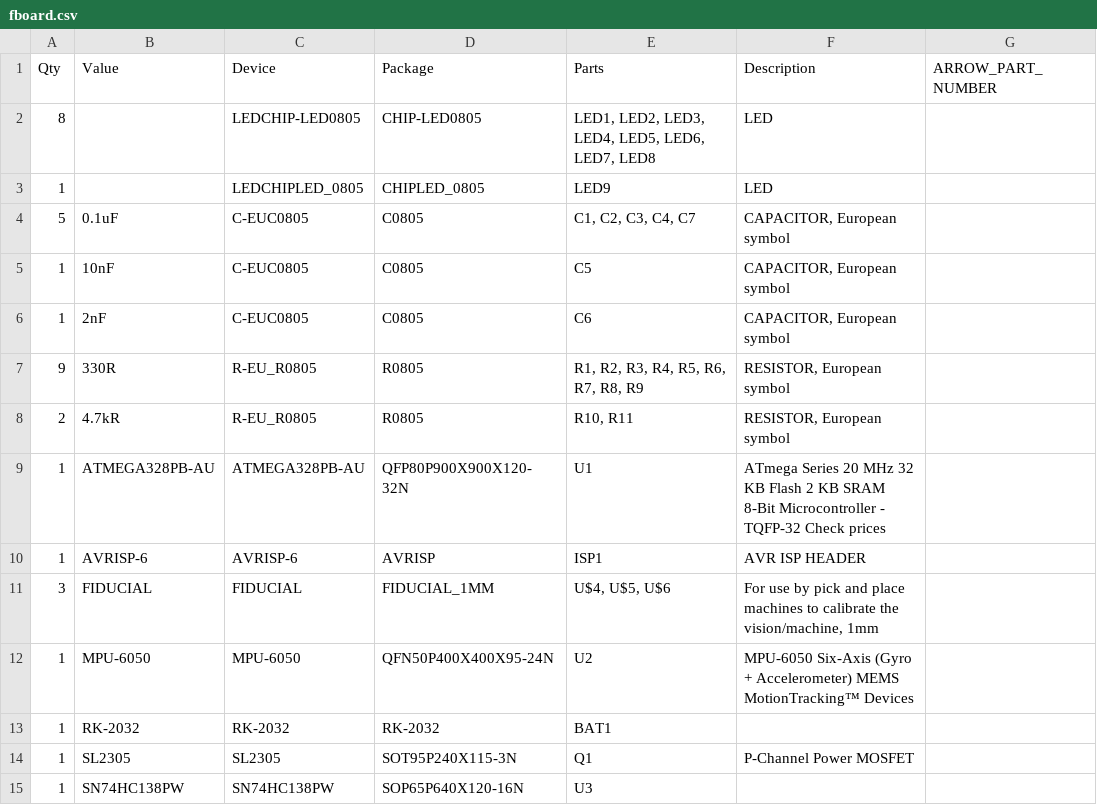
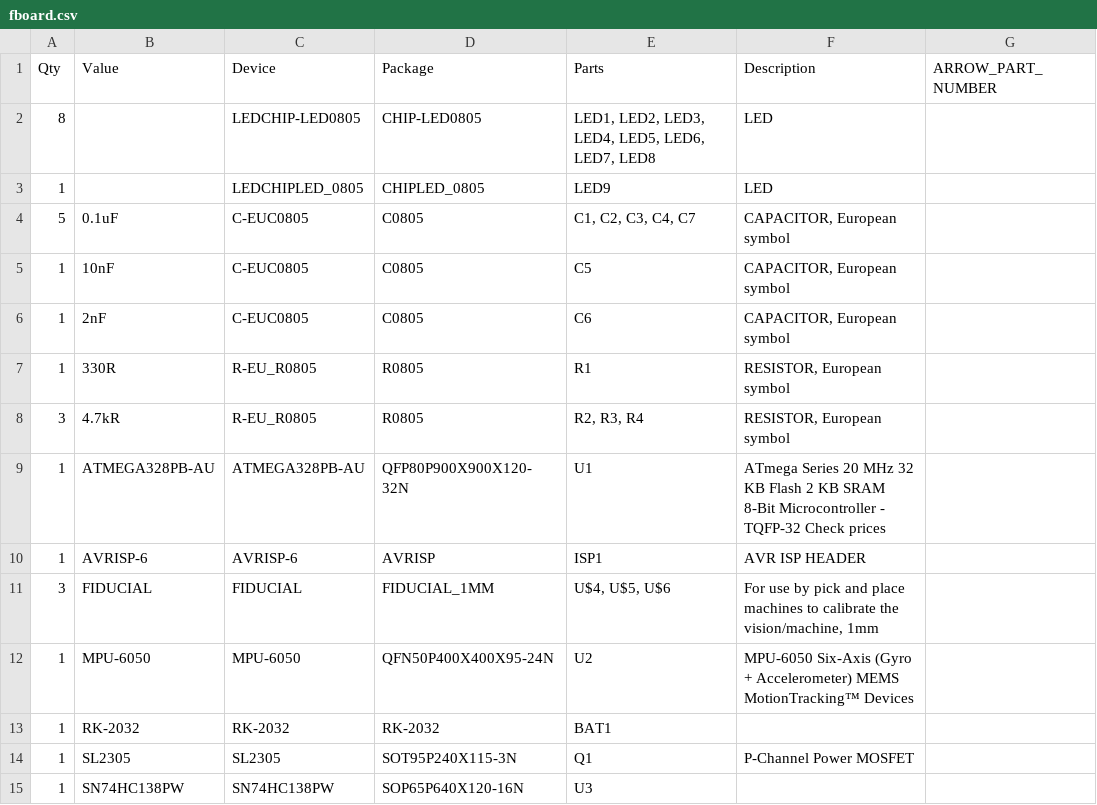
Before and after one commit to mbourgeois2/ECE-388-Digital-Level-Design-Project, a CSV file: renders/CAMOutputs/Assembly/fboard.csv, drawn as a sheet; only a part is shown; the diff names each change by its address in the sheet, - before the commit and + after, or states it on an @@ line.

```diff
--- a/renders/CAMOutputs/Assembly/fboard.csv
+++ b/renders/CAMOutputs/Assembly/fboard.csv
-A7 (Qty): 9
+A7 (Qty): 1
-E7 (Parts): R1, R2, R3, R4, R5, R6, R7, R8, R9
+E7 (Parts): R1
-A8 (Qty): 2
+A8 (Qty): 3
-E8 (Parts): R10, R11
+E8 (Parts): R2, R3, R4
```
Also changed, not shown: renders/CAMOutputs/Assembly/PnP_fboard_front.csv, 11 other files.
